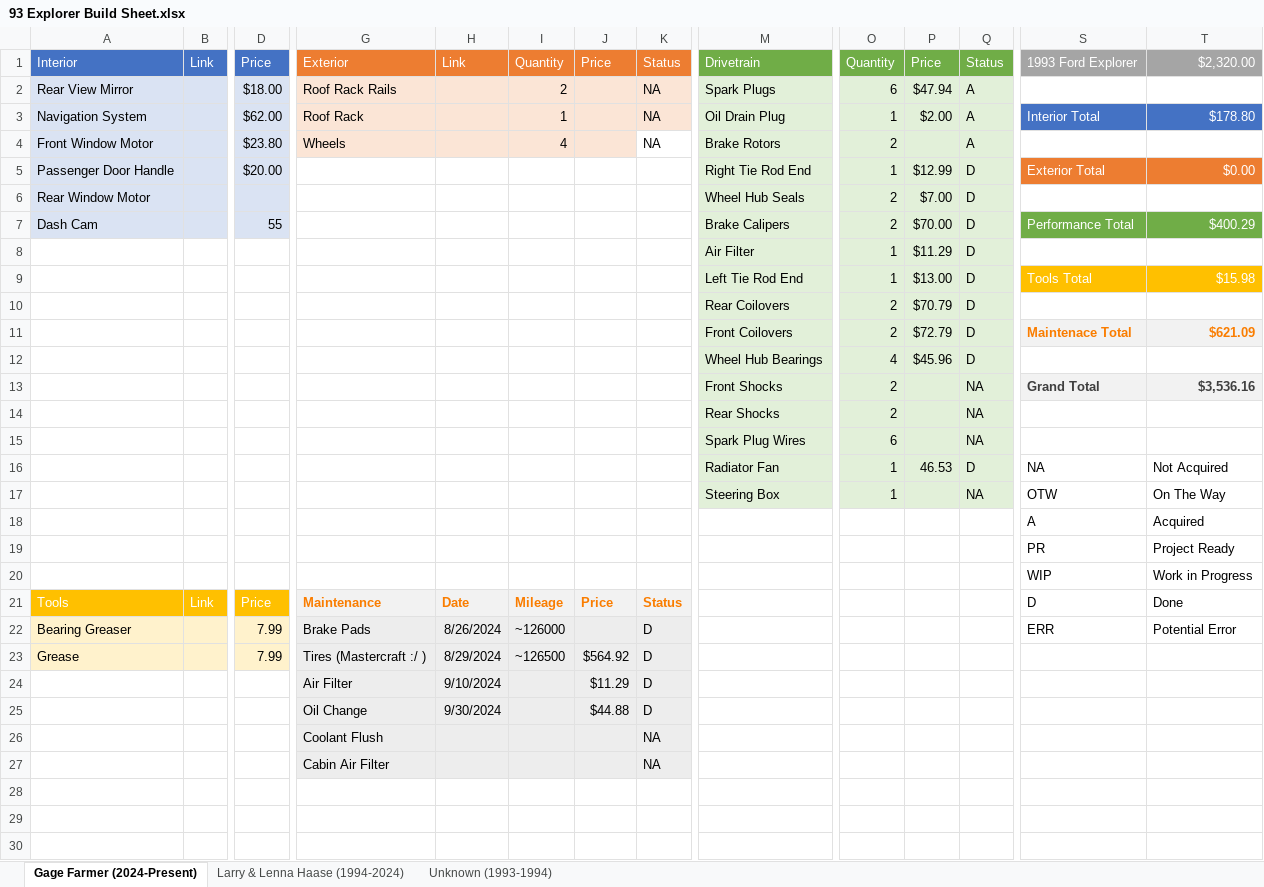
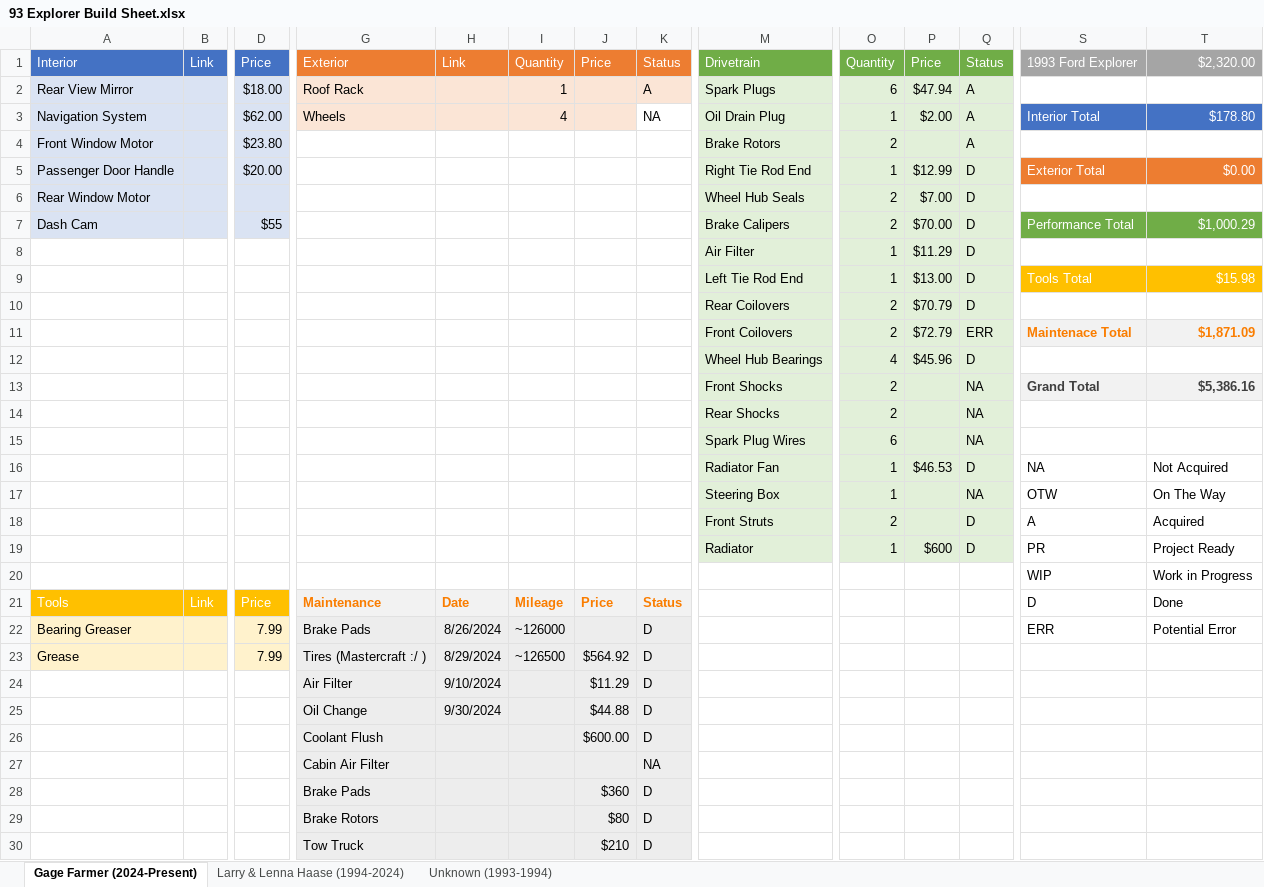
Before and after one commit to trickyok/College-Work, an Excel workbook: Documents/Fun/93 Explorer Build Sheet.xlsx, sheet Gage Farmer (2024-Present), drawn as a sheet; only a part is shown, gaps mark what is left out; values as stored, in another font and other column widths than the file's, no borders; conditional formats not drawn; removed rows and columns are numbered as before the commit, all else as after; rows hold the shown columns only; the diff names each change by its address in the sheet, - before the commit and + after, or states it on an @@ line.

```diff
--- a/Documents/Fun/93 Explorer Build Sheet.xlsx (sheet Gage Farmer (2024-Present))
+++ b/Documents/Fun/93 Explorer Build Sheet.xlsx (sheet Gage Farmer (2024-Present))
-G2: Roof Rack Rails
+G2: Roof Rack
-I2: 2
+I2: 1
-K2: NA
+K2: A
-G3: Roof Rack
+G3: Wheels
-I3: 1
+I3: 4
-K3 fill: #FBE5D6
+K3 fill: none
-G4: Wheels
+G4: (empty)
-G4:J4 fill: #FBE5D6
+G4:J4 fill: none
-I4: 4
+I4: (empty)
-K4: NA
+K4: (empty)
-D7: 55
+D7: $55
-T7: $400.29
+T7: $1,000.29
-Q11: D
+Q11: ERR
-T11: $621.09
+T11: $1,871.09
-T13: $3,536.16
+T13: $5,386.16
-P16: 46.53
+P16: $46.53
-row 18:  |  |  |  |  |  |  |  |  |  |  |  | A | Acquired
-row 19:  |  |  |  |  |  |  |  |  |  |  |  | PR | Project Ready
+row 18:  |  |  |  |  |  |  |  | Front Struts | 2 |  | D | A | Acquired
+row 19:  |  |  |  |  |  |  |  | Radiator | 1 | $600 | D | PR | Project Ready
-row 26:  |  |  | Coolant Flush |  |  |  | NA
+row 26:  |  |  | Coolant Flush |  |  | $600.00 | D
+row 28:  |  |  | Brake Pads |  |  | $360 | D
+row 29:  |  |  | Brake Rotors |  |  | $80 | D
+row 30:  |  |  | Tow Truck |  |  | $210 | D
```
Also changed, not shown: 1 other file.
